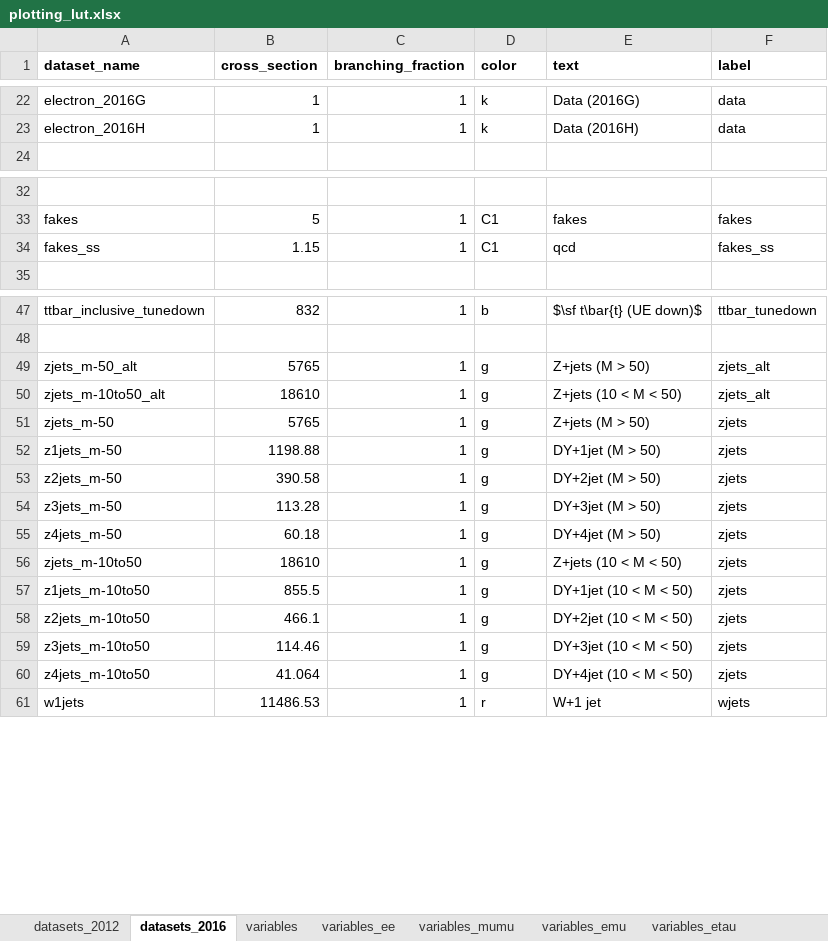
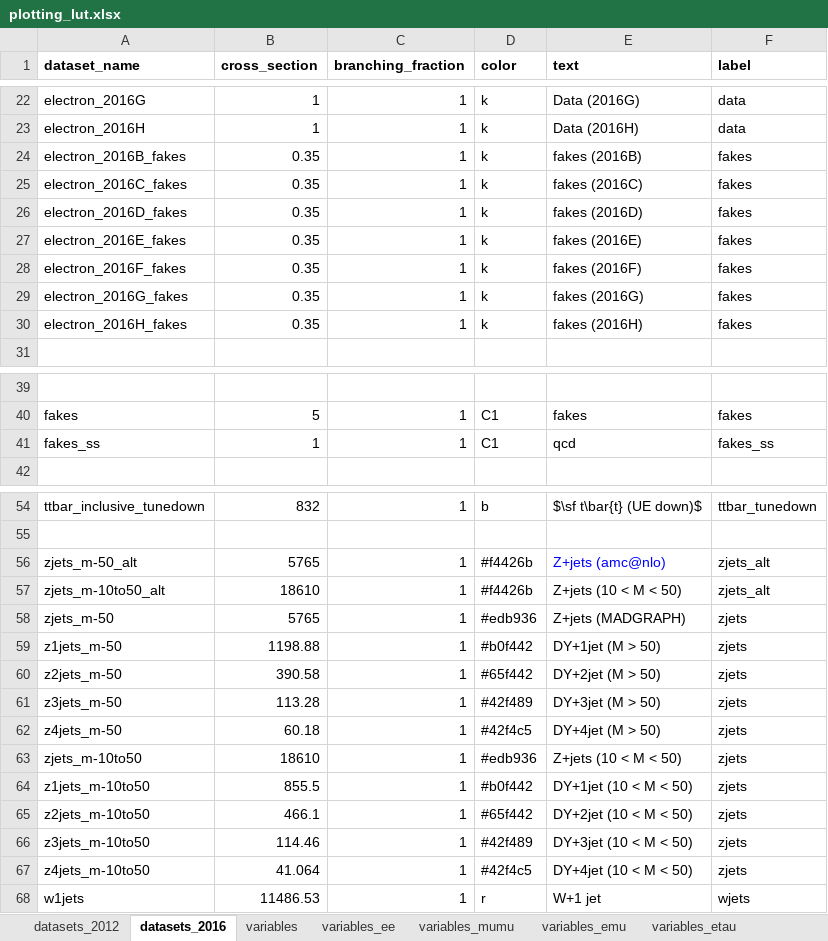
Before and after one commit to NWUHEP/analysis-tools, an Excel workbook: data/plotting_lut.xlsx, sheet datasets_2016, drawn as a sheet; only a part is shown, gaps mark what is left out; values as stored, in another font and other column widths than the file's, no borders; addresses are those after the commit; the diff covers the shown part only; the diff names each change by its address in the sheet, - before the commit and + after, or states it on an @@ line.

```diff
--- a/data/plotting_lut.xlsx (sheet datasets_2016)
+++ b/data/plotting_lut.xlsx (sheet datasets_2016)
+row 24: electron_2016B_fakes | 0.35 | 1 | k | fakes (2016B) | fakes
+row 25: electron_2016C_fakes | 0.35 | 1 | k | fakes (2016C) | fakes
+row 26: electron_2016D_fakes | 0.35 | 1 | k | fakes (2016D) | fakes
+row 27: electron_2016E_fakes | 0.35 | 1 | k | fakes (2016E) | fakes
+row 28: electron_2016F_fakes | 0.35 | 1 | k | fakes (2016F) | fakes
+row 29: electron_2016G_fakes | 0.35 | 1 | k | fakes (2016G) | fakes
+row 30: electron_2016H_fakes | 0.35 | 1 | k | fakes (2016H) | fakes
-B41 (cross_section): 1.15
+B41 (cross_section): 1
-D56:D57 (color): g
+D56:D57 (color): #f4426b
-E56 (text): Z+jets (M > 50)
+E56 (text): Z+jets (amc@nlo)
-E56 text colour: black
+E56 text colour: #0000FF
-D58 (color): g
+D58 (color): #edb936
-E58 (text): Z+jets (M > 50)
+E58 (text): Z+jets (MADGRAPH)
-D59 (color): g
+D59 (color): #b0f442
-D60 (color): g
+D60 (color): #65f442
-D61 (color): g
+D61 (color): #42f489
-D62 (color): g
+D62 (color): #42f4c5
-D63 (color): g
+D63 (color): #edb936
-D64 (color): g
+D64 (color): #b0f442
-D65 (color): g
+D65 (color): #65f442
-D66 (color): g
+D66 (color): #42f489
-D67 (color): g
+D67 (color): #42f4c5
```
Also changed, not shown: 7 edited cells elsewhere in this sheet, 8 other files.
